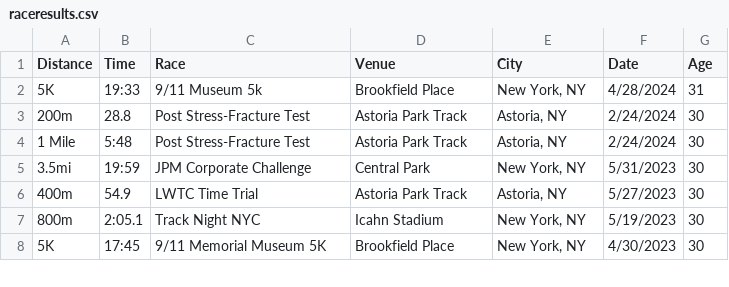
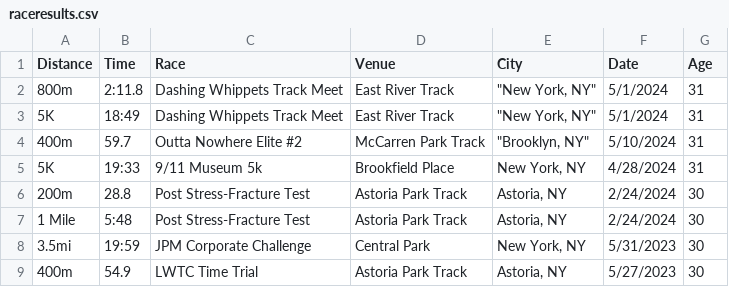
Before and after one commit to kenneththomas/kensraceresults, a CSV file: raceresults.csv, drawn as a sheet; only a part is shown; the shorter side is filled out with more unchanged rows.

```diff
--- a/raceresults.csv
+++ b/raceresults.csv
@@ -1,2 +1,5 @@
 Distance,Time,Race,Venue,City,Date,Age
+800m,2:11.8,Dashing Whippets Track Meet,East River Track,"""New York, NY""",5/1/2024,31
+5K,18:49,Dashing Whippets Track Meet,East River Track,"""New York, NY""",5/1/2024,31
+400m,59.7,Outta Nowhere Elite #2,McCarren Park Track,"""Brooklyn, NY""",5/10/2024,31
 5K,19:33,9/11 Museum 5k,Brookfield Place,"New York, NY",4/28/2024,31
```
Also changed, not shown: 3 other files.
